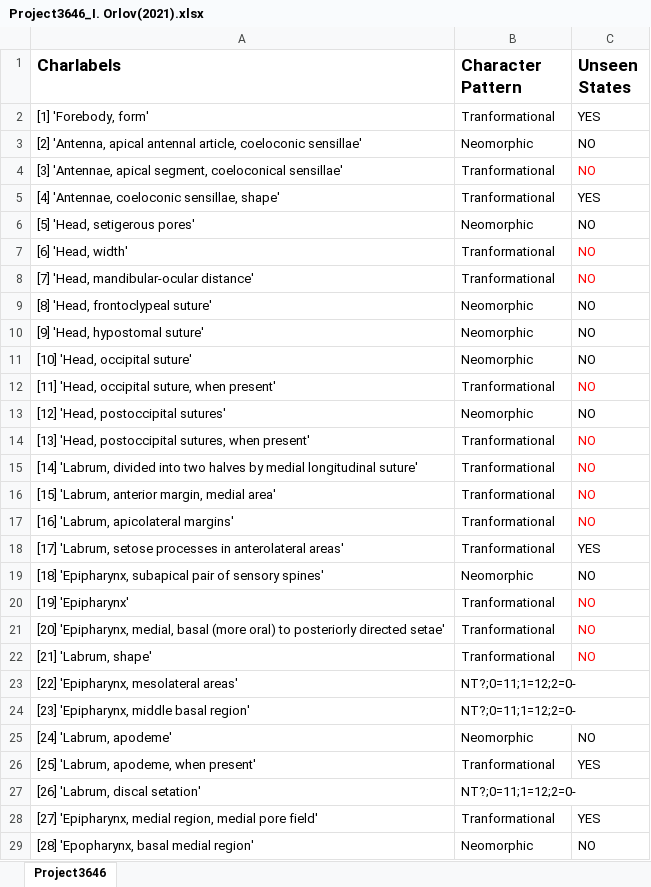
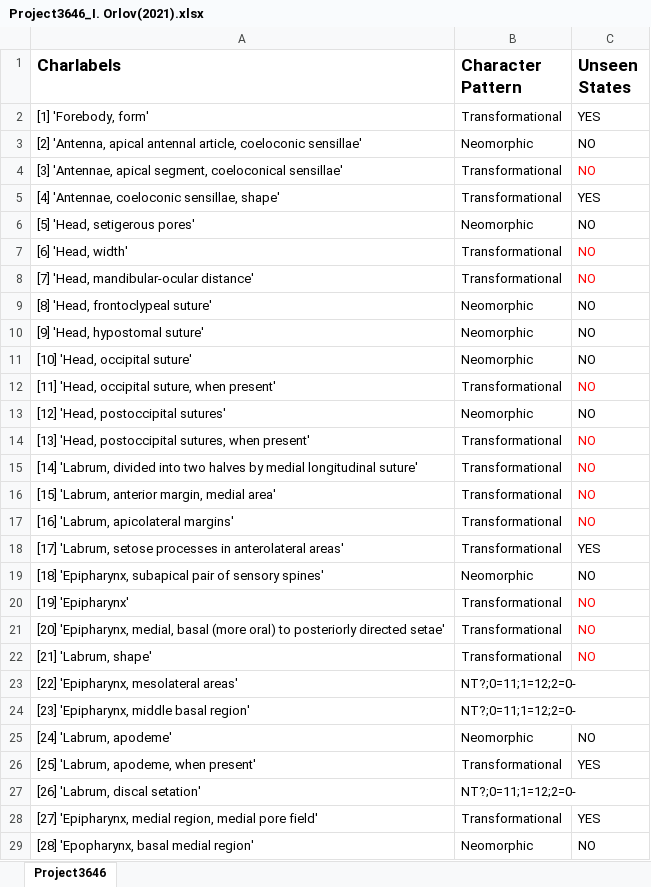
Before and after one commit to neo-trans/matrices, an Excel workbook: Project3646_I. Orlov(2021).xlsx, sheet Project3646, drawn as a sheet; only a part is shown; values as stored, in another font and other column widths than the file's, no borders; the diff covers the shown part only; the diff names each change by its address in the sheet, - before the commit and + after, or states it on an @@ line.

Commit message:
Tranf→Transf

```diff
--- a/Project3646_I. Orlov(2021).xlsx (sheet Project3646)
+++ b/Project3646_I. Orlov(2021).xlsx (sheet Project3646)
-B2 (Character Pattern): Tranformational
+B2 (Character Pattern): Transformational
-B4:B5 (Character Pattern): Tranformational
+B4:B5 (Character Pattern): Transformational
-B7:B8 (Character Pattern): Tranformational
+B7:B8 (Character Pattern): Transformational
-B12 (Character Pattern): Tranformational
+B12 (Character Pattern): Transformational
-B14:B18 (Character Pattern): Tranformational
+B14:B18 (Character Pattern): Transformational
-B20:B22 (Character Pattern): Tranformational
+B20:B22 (Character Pattern): Transformational
-B26 (Character Pattern): Tranformational
+B26 (Character Pattern): Transformational
-B28 (Character Pattern): Tranformational
+B28 (Character Pattern): Transformational
```
Also changed, not shown: 104 edited cells elsewhere in this sheet.
